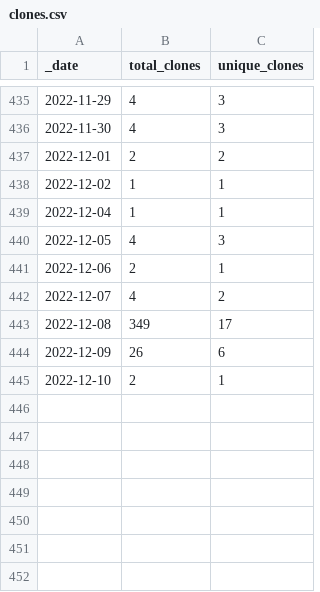
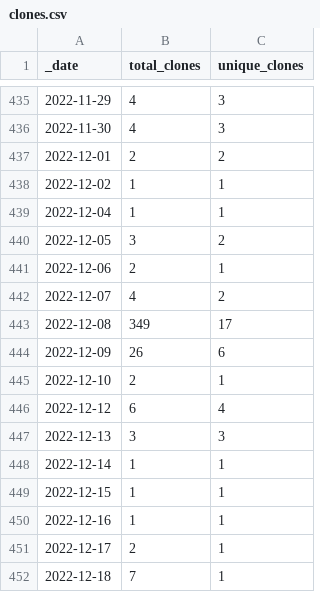
Before and after one commit to at-gmbh/at-python-template, a CSV file: traffic/clones.csv, drawn as a sheet; only a part is shown, gaps mark what is left out.

Commit message:
GitHub traffic

```diff
--- a/traffic/clones.csv
+++ b/traffic/clones.csv
@@ -439,3 +439,3 @@ _date,total_clones,unique_clones
 2022-12-04,1,1
-2022-12-05,4,3
+2022-12-05,3,2
 2022-12-06,2,1
@@ -445 +445,8 @@ _date,total_clones,unique_clones
 2022-12-10,2,1
+2022-12-12,6,4
+2022-12-13,3,3
+2022-12-14,1,1
+2022-12-15,1,1
+2022-12-16,1,1
+2022-12-17,2,1
+2022-12-18,7,1
```
Also changed, not shown: traffic/views.csv, 1 other file.
